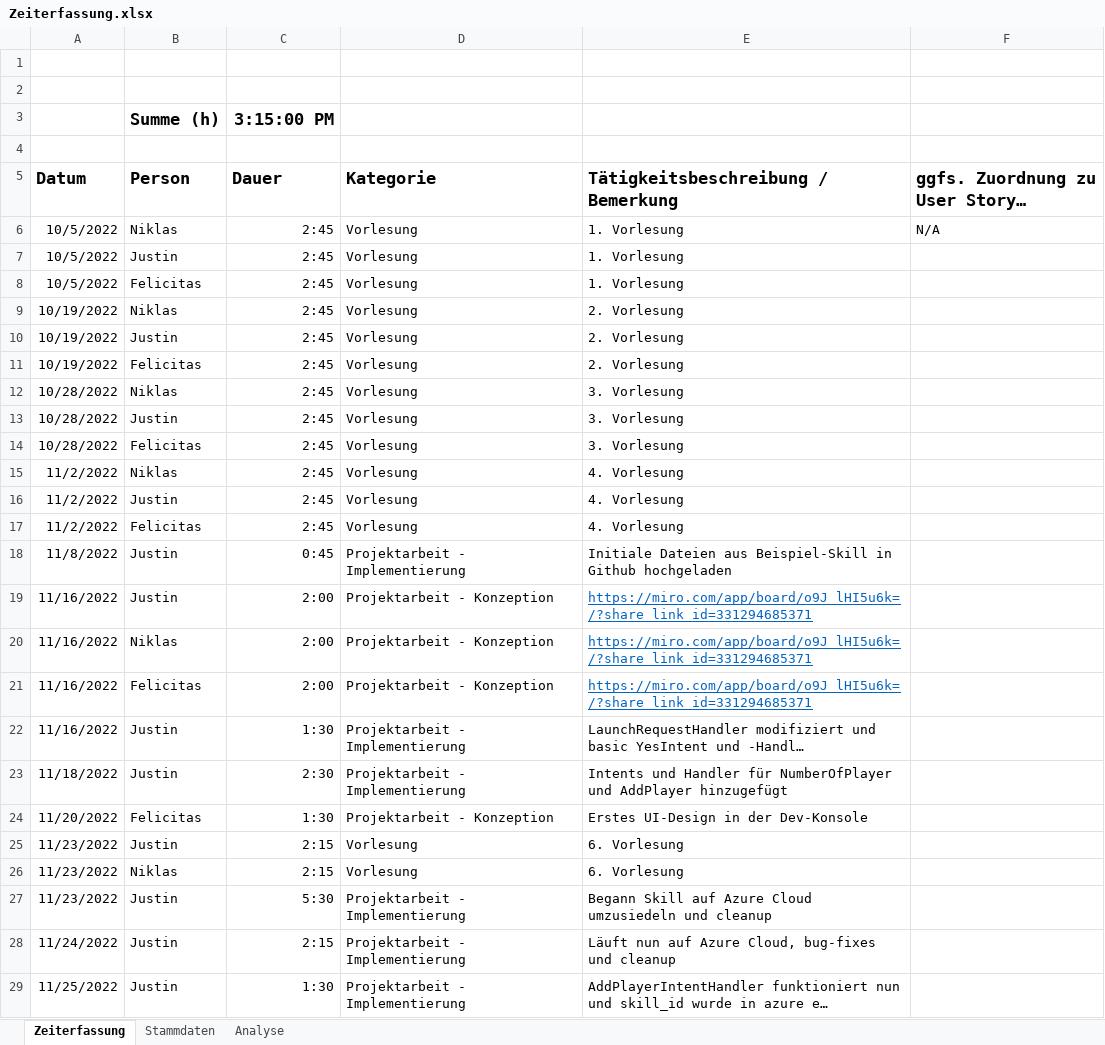
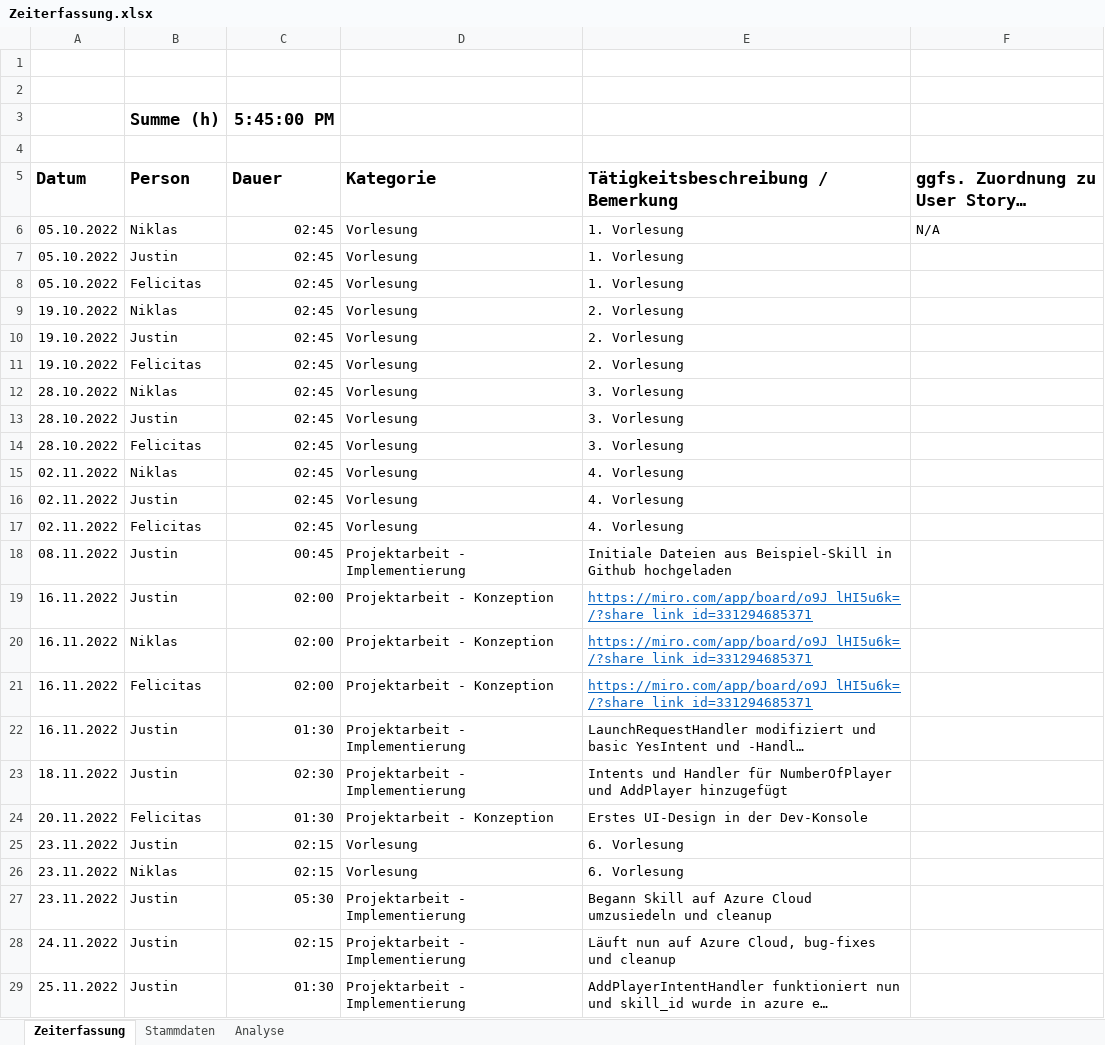
Before and after one commit to Ardril/entwDsa, an Excel workbook: doc/Zeiterfassung.xlsx, sheet Zeiterfassung, drawn as a sheet; only a part is shown; long unchanged cells end in …; values as stored, in another font and other column widths than the file's, no borders; table styles not drawn; the diff covers the shown part only; the diff names each change by its address in the sheet, - before the commit and + after, or states it on an @@ line.

Commit message:
Updated Zeiterfassung

```diff
--- a/doc/Zeiterfassung.xlsx (sheet Zeiterfassung)
+++ b/doc/Zeiterfassung.xlsx (sheet Zeiterfassung)
-C3 (Dauer): 3:15:00 PM
+C3 (Dauer): 5:45:00 PM
-A6:A8 (Datum): 10/5/2022
+A6:A8 (Datum): 05.10.2022
-C6:C17 (Dauer): 2:45
+C6:C17 (Dauer): 02:45
-A9:A11 (Datum): 10/19/2022
+A9:A11 (Datum): 19.10.2022
-A12:A14 (Datum): 10/28/2022
+A12:A14 (Datum): 28.10.2022
-A15:A17 (Datum): 11/2/2022
+A15:A17 (Datum): 02.11.2022
-A18 (Datum): 11/8/2022
+A18 (Datum): 08.11.2022
-C18 (Dauer): 0:45
+C18 (Dauer): 00:45
-A19:A22 (Datum): 11/16/2022
+A19:A22 (Datum): 16.11.2022
-C19:C21 (Dauer): 2:00
+C19:C21 (Dauer): 02:00
-C22 (Dauer): 1:30
+C22 (Dauer): 01:30
-A23 (Datum): 11/18/2022
+A23 (Datum): 18.11.2022
-C23 (Dauer): 2:30
+C23 (Dauer): 02:30
-A24 (Datum): 11/20/2022
+A24 (Datum): 20.11.2022
-C24 (Dauer): 1:30
+C24 (Dauer): 01:30
-A25:A27 (Datum): 11/23/2022
+A25:A27 (Datum): 23.11.2022
-C25:C26 (Dauer): 2:15
+C25:C26 (Dauer): 02:15
-C27 (Dauer): 5:30
+C27 (Dauer): 05:30
-A28 (Datum): 11/24/2022
+A28 (Datum): 24.11.2022
-C28 (Dauer): 2:15
+C28 (Dauer): 02:15
-A29 (Datum): 11/25/2022
+A29 (Datum): 25.11.2022
-C29 (Dauer): 1:30
+C29 (Dauer): 01:30
```
Also changed, not shown: 2 added rows, 2 removed rows and 49 edited cells elsewhere in this sheet, sheet Analyse.
